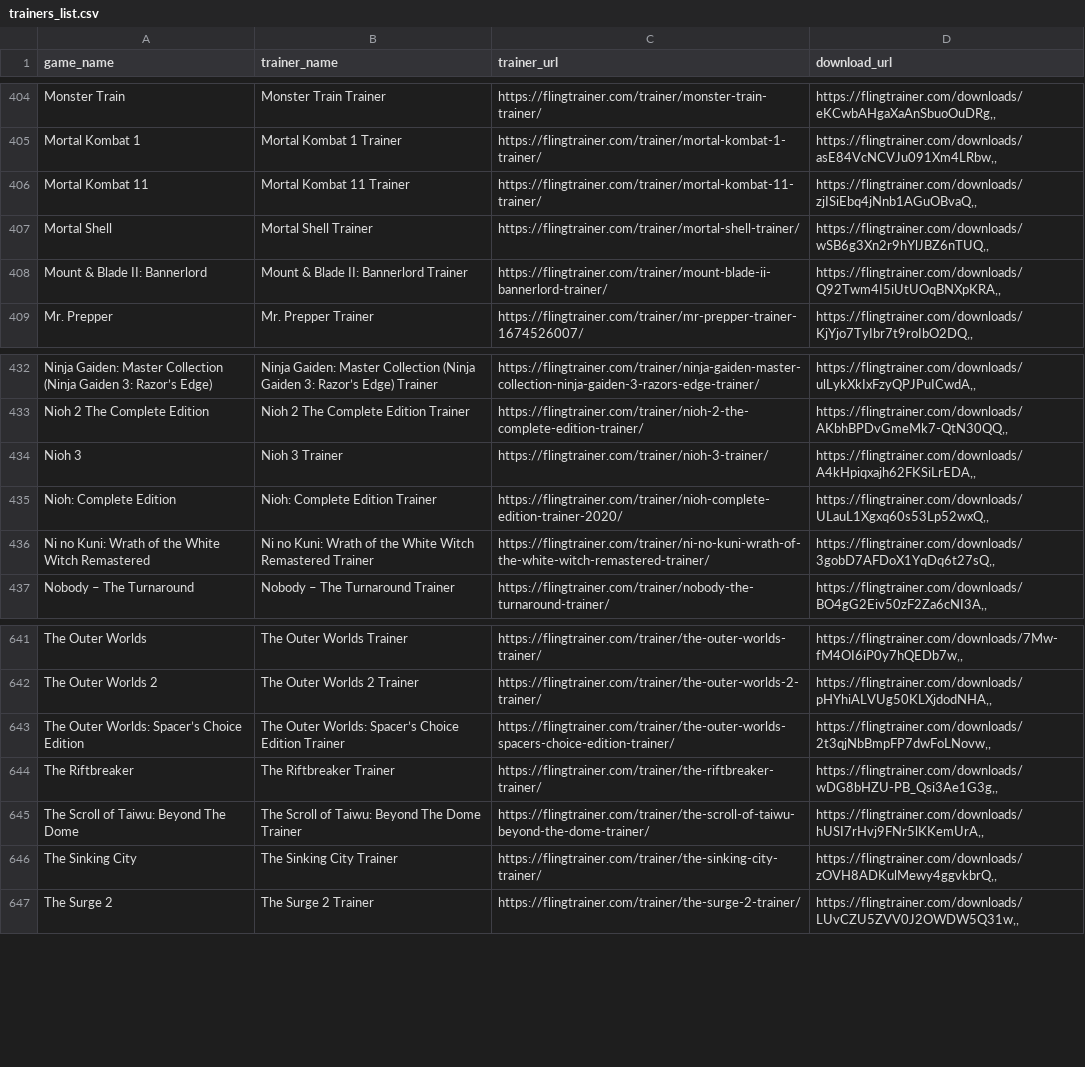
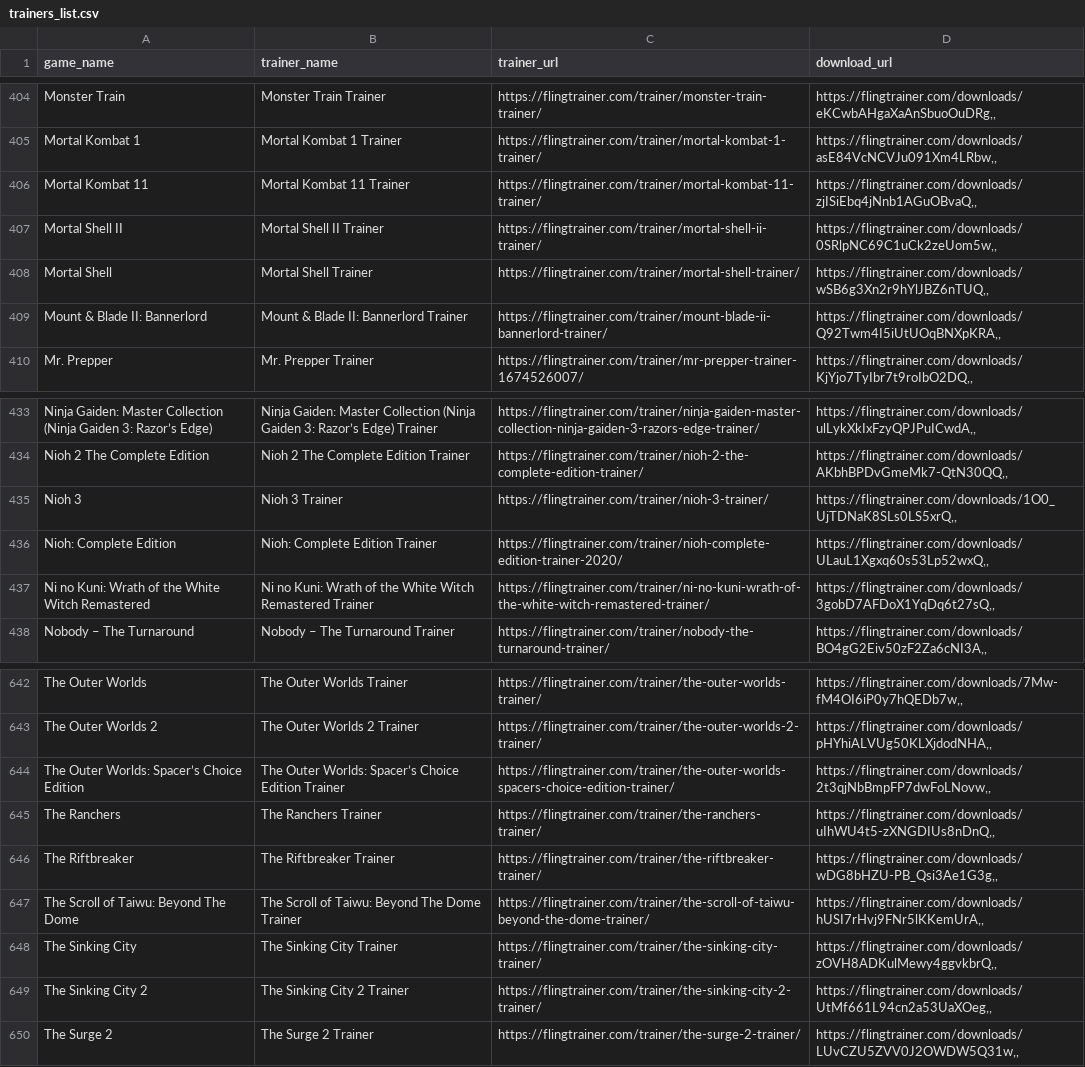
Before and after one commit to Karasukaigan/game-trainer-manager, a CSV file: app/resources/trainers_list.csv, drawn as a sheet; only a part is shown, gaps mark what is left out.

Commit message:
Update trainers_list.csv

```diff
--- a/app/resources/trainers_list.csv
+++ b/app/resources/trainers_list.csv
@@ -406,2 +406,3 @@ Mortal Kombat 1,Mortal Kombat 1 Trainer,https://flingtrainer.com/trainer/mortal-
 Mortal Kombat 11,Mortal Kombat 11 Trainer,https://flingtrainer.com/trainer/mortal-kombat-11-trainer/,"https://flingtrainer.com/downloads/zjISiEbq4jNnb1AGuOBvaQ,,"
+Mortal Shell II,Mortal Shell II Trainer,https://flingtrainer.com/trainer/mortal-shell-ii-trainer/,"https://flingtrainer.com/downloads/0SRlpNC69C1uCk2zeUom5w,,"
 Mortal Shell,Mortal Shell Trainer,https://flingtrainer.com/trainer/mortal-shell-trainer/,"https://flingtrainer.com/downloads/wSB6g3Xn2r9hYlJBZ6nTUQ,,"
@@ -433,3 +434,3 @@ Ninja Gaiden: Master Collection (Ninja Gaiden 3: Razor’s Edge),Ninja Gaiden: M
 Nioh 2 The Complete Edition,Nioh 2 The Complete Edition Trainer,https://flingtrainer.com/trainer/nioh-2-the-complete-edition-trainer/,"https://flingtrainer.com/downloads/AKbhBPDvGmeMk7-QtN30QQ,,"
-Nioh 3,Nioh 3 Trainer,https://flingtrainer.com/trainer/nioh-3-trainer/,"https://flingtrainer.com/downloads/A4kHpiqxajh62FKSiLrEDA,,"
+Nioh 3,Nioh 3 Trainer,https://flingtrainer.com/trainer/nioh-3-trainer/,"https://flingtrainer.com/downloads/1O0_UjTDNaK8SLs0LS5xrQ,,"
 Nioh: Complete Edition,Nioh: Complete Edition Trainer,https://flingtrainer.com/trainer/nioh-complete-edition-trainer-2020/,"https://flingtrainer.com/downloads/ULauL1Xgxq60s53Lp52wxQ,,"
@@ -643,2 +644,3 @@ The Outer Worlds 2,The Outer Worlds 2 Trainer,https://flingtrainer.com/trainer/t
 The Outer Worlds: Spacer’s Choice Edition,The Outer Worlds: Spacer’s Choice Edition Trainer,https://flingtrainer.com/trainer/the-outer-worlds-spacers-choice-edition-trainer/,"https://flingtrainer.com/downloads/2t3qjNbBmpFP7dwFoLNovw,,"
+The Ranchers,The Ranchers Trainer,https://flingtrainer.com/trainer/the-ranchers-trainer/,"https://flingtrainer.com/downloads/uIhWU4t5-zXNGDIUs8nDnQ,,"
 The Riftbreaker,The Riftbreaker Trainer,https://flingtrainer.com/trainer/the-riftbreaker-trainer/,"https://flingtrainer.com/downloads/wDG8bHZU-PB_Qsi3Ae1G3g,,"
@@ -646,2 +648,3 @@ The Scroll of Taiwu: Beyond The Dome,The Scroll of Taiwu: Beyond The Dome Traine
 The Sinking City,The Sinking City Trainer,https://flingtrainer.com/trainer/the-sinking-city-trainer/,"https://flingtrainer.com/downloads/zOVH8ADKulMewy4ggvkbrQ,,"
+The Sinking City 2,The Sinking City 2 Trainer,https://flingtrainer.com/trainer/the-sinking-city-2-trainer/,"https://flingtrainer.com/downloads/UtMf661L94cn2a53UaXOeg,,"
 The Surge 2,The Surge 2 Trainer,https://flingtrainer.com/trainer/the-surge-2-trainer/,"https://flingtrainer.com/downloads/LUvCZU5ZVV0J2OWDW5Q31w,,"
```
